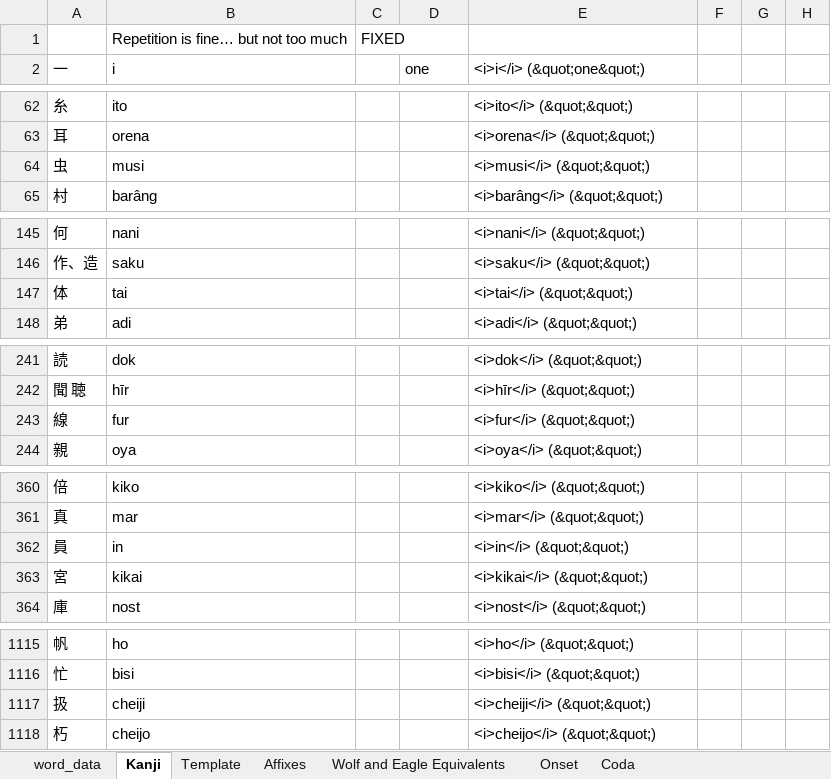
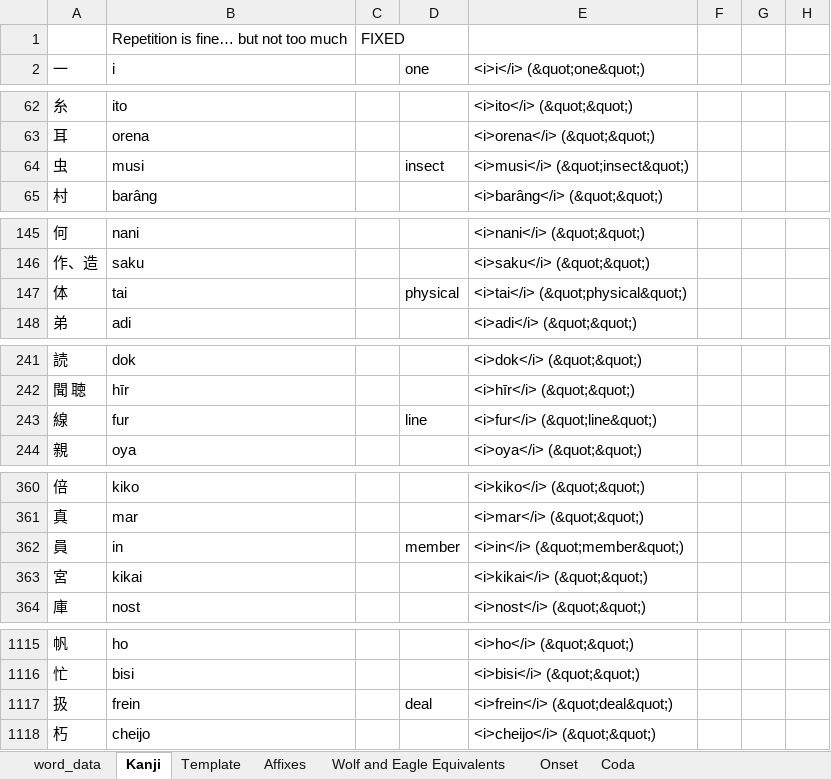
Before and after one commit to AlexAndPedro/alexandpedro.github.io, an Excel workbook: data/word_data.xlsx, sheet Kanji, drawn as a sheet; only a part is shown, gaps mark what is left out; values as stored, in another font and other column widths than the file's, no cell formats; conditional formats not drawn; the diff covers the shown part only; the diff names each change by its address in the sheet, - before the commit and + after, or states it on an @@ line.

```diff
--- a/data/word_data.xlsx (sheet Kanji)
+++ b/data/word_data.xlsx (sheet Kanji)
-D64 (one): (empty)
+D64 (one): insect
-E64 (<i>i</i> (&quot;one&quot;)): <i>musi</i> (&quot;&quot;)
+E64 (<i>i</i> (&quot;one&quot;)): <i>musi</i> (&quot;insect&quot;)
-D147 (one): (empty)
+D147 (one): physical
-E147 (<i>i</i> (&quot;one&quot;)): <i>tai</i> (&quot;&quot;)
+E147 (<i>i</i> (&quot;one&quot;)): <i>tai</i> (&quot;physical&quot;)
-D243 (one): (empty)
+D243 (one): line
-E243 (<i>i</i> (&quot;one&quot;)): <i>fur</i> (&quot;&quot;)
+E243 (<i>i</i> (&quot;one&quot;)): <i>fur</i> (&quot;line&quot;)
-D362 (one): (empty)
+D362 (one): member
-E362 (<i>i</i> (&quot;one&quot;)): <i>in</i> (&quot;&quot;)
+E362 (<i>i</i> (&quot;one&quot;)): <i>in</i> (&quot;member&quot;)
-B1117 (i): cheiji
+B1117 (i): frein
-D1117 (one): (empty)
+D1117 (one): deal
-E1117 (<i>i</i> (&quot;one&quot;)): <i>cheiji</i> (&quot;&quot;)
+E1117 (<i>i</i> (&quot;one&quot;)): <i>frein</i> (&quot;deal&quot;)
```
Also changed, not shown: 35 edited cells elsewhere in this sheet, sheet word_data, cell formats, 2 other files.
